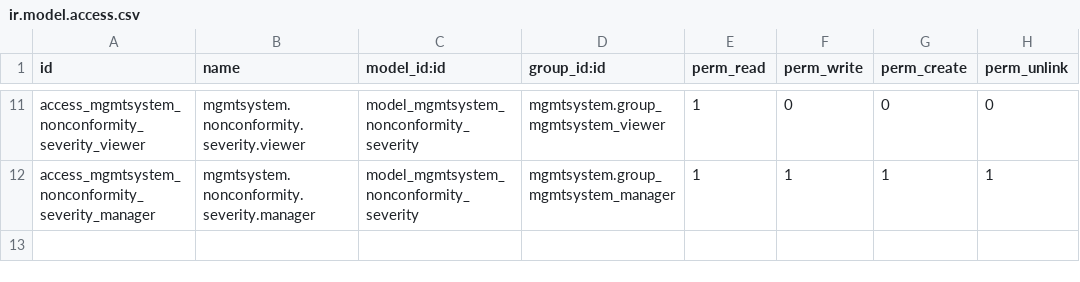
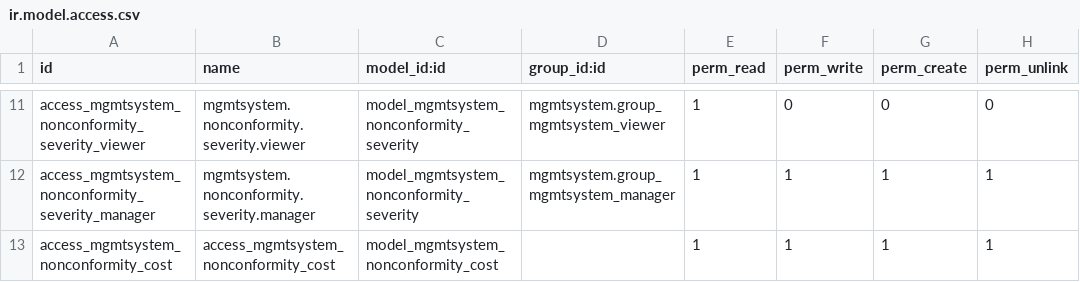
Before and after one commit to iw3hxn/LibrERP, a CSV file: mgmtsystem_nonconformity/security/ir.model.access.csv, drawn as a sheet; only a part is shown, gaps mark what is left out; the diff names each change by its address in the sheet, - before the commit and + after, or states it on an @@ line.

Commit message:
[mgmtsystem*] Security

```diff
--- a/mgmtsystem_nonconformity/security/ir.model.access.csv
+++ b/mgmtsystem_nonconformity/security/ir.model.access.csv
+row 13: access_mgmtsystem_nonconformity_cost | access_mgmtsystem_nonconformity_cost | model_mgmtsystem_nonconformity_cost |  | 1 | 1 | 1 | 1
```
Also changed, not shown: 6 other files.
